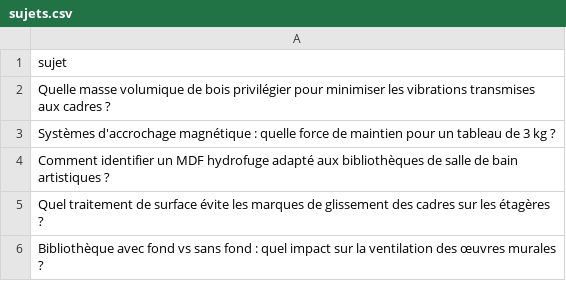
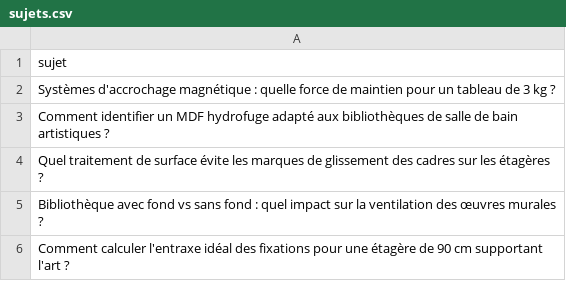
Before and after one commit to Metalosmose21/Biblioth-que-3, a CSV file: sujets.csv, drawn as a sheet; only a part is shown; the shorter side is filled out with more unchanged rows; the diff names each change by its address in the sheet, - before the commit and + after, or states it on an @@ line.

```diff
--- a/sujets.csv
+++ b/sujets.csv
-row 2: Quelle masse volumique de bois privilégier pour minimiser les vibrations transmises aux cadres ?
```
Also changed, not shown: sujets_traites.csv.
